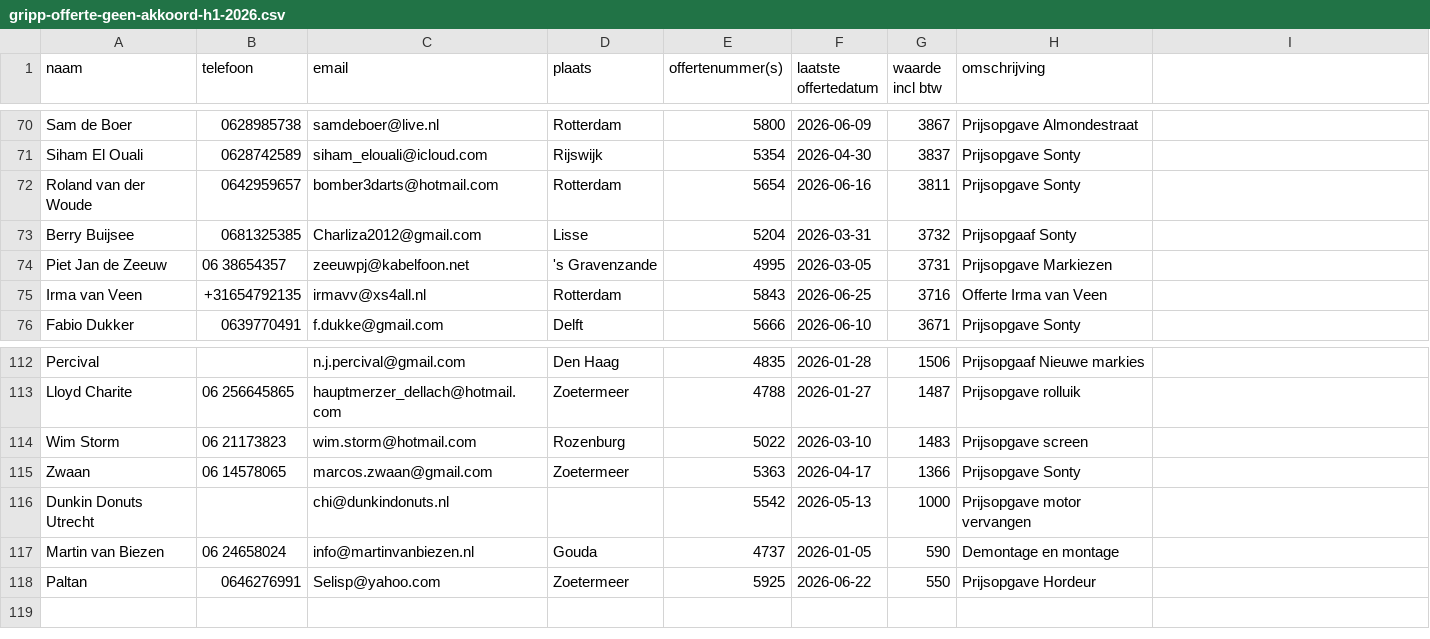
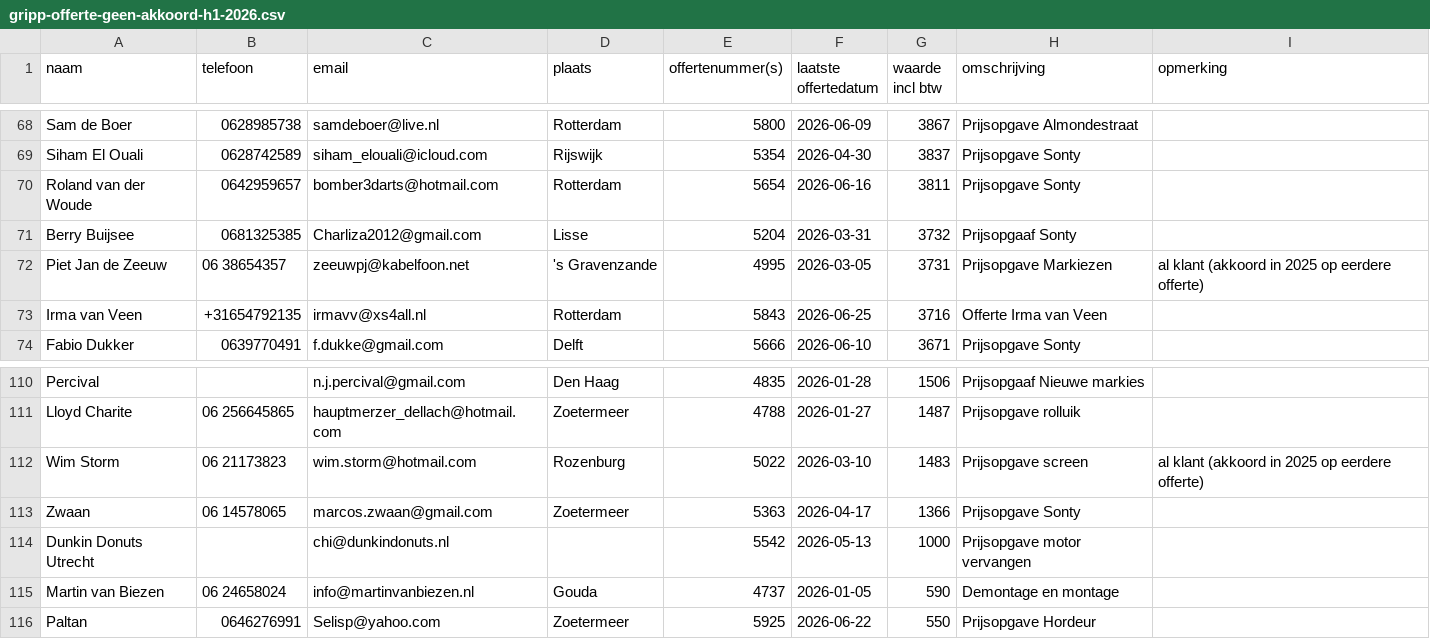
Before and after one commit to clawtje94/sonty-automation, a CSV file: data/gripp-offerte-geen-akkoord-h1-2026.csv, drawn as a sheet; only a part is shown, gaps mark what is left out; the diff covers the shown part only.

```diff
--- a/data/gripp-offerte-geen-akkoord-h1-2026.csv
+++ b/data/gripp-offerte-geen-akkoord-h1-2026.csv
@@ -1 +1 @@
-naam;telefoon;email;plaats;offertenummer(s);laatste offertedatum;waarde incl btw;omschrijving
+naam;telefoon;email;plaats;offertenummer(s);laatste offertedatum;waarde incl btw;omschrijving;opmerking
@@ -74 +72 @@
-"Piet Jan de Zeeuw";"06 38654357";"zeeuwpj@kabelfoon.net";"'s Gravenzande";"4995";"2026-03-05";"3731";"Prijsopgave Markiezen"
+"Piet Jan de Zeeuw";"06 38654357";"zeeuwpj@kabelfoon.net";"'s Gravenzande";"4995";"2026-03-05";"3731";"Prijsopgave Markiezen";"al klant (akkoord in 2025 op eerdere offerte)"
@@ -114 +112 @@
-"Wim Storm";"06 21173823";"wim.storm@hotmail.com";"Rozenburg ";"5022";"2026-03-10";"1483";"Prijsopgave screen"
+"Wim Storm";"06 21173823";"wim.storm@hotmail.com";"Rozenburg ";"5022";"2026-03-10";"1483";"Prijsopgave screen";"al klant (akkoord in 2025 op eerdere offerte)"
```
Also changed, not shown: 2 removed rows and 3 edited cells elsewhere in this file.
